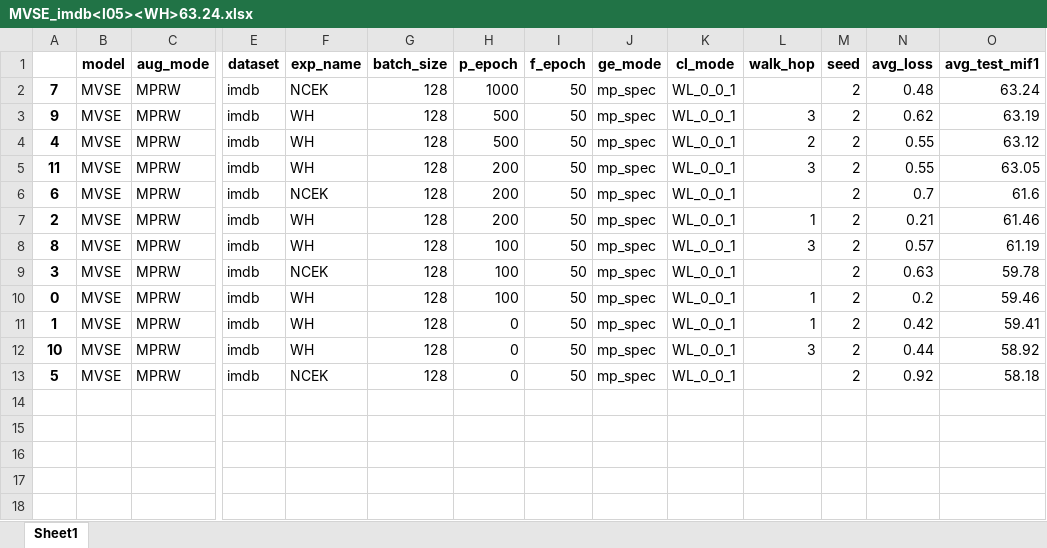
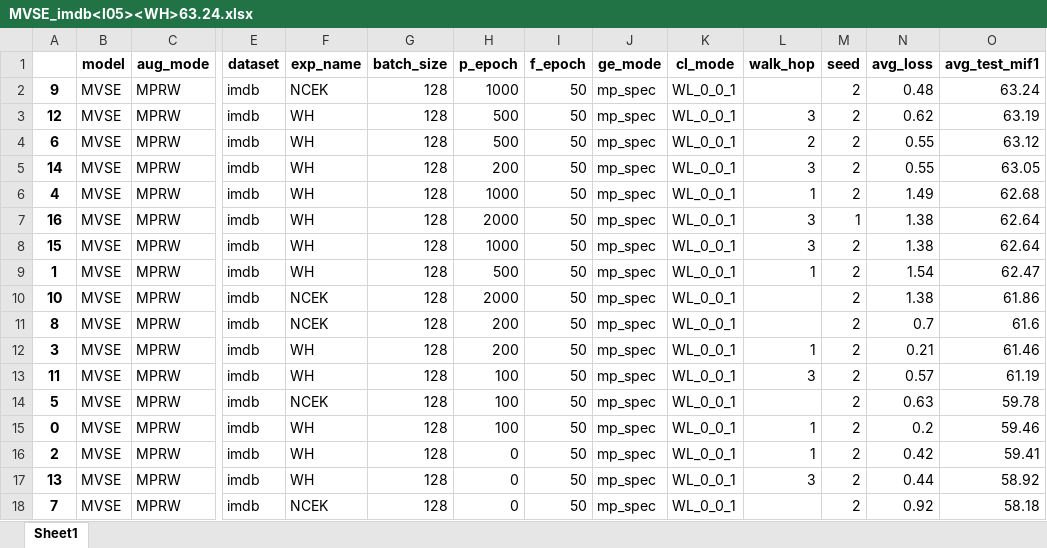
Before and after one commit to Andy-Border/GStorage, an Excel workbook: results/MVSE/imdb/MVSE_imdb<l05><WH>63.24.xlsx, sheet Sheet1, drawn as a sheet; only a part is shown, gaps mark what is left out; values as stored, in another font and other column widths than the file's, no borders; addresses are those after the commit; rows hold the shown columns only; the diff names each change by its address in the sheet, - before the commit and + after, or states it on an @@ line.

```diff
--- a/results/MVSE/imdb/MVSE_imdb<l05><WH>63.24.xlsx (sheet Sheet1)
+++ b/results/MVSE/imdb/MVSE_imdb<l05><WH>63.24.xlsx (sheet Sheet1)
-A2: 7
+A2: 9
-A3: 9
+A3: 12
-A4: 4
+A4: 6
-A5: 11
+A5: 14
+row 6: 4 | MVSE | MPRW | imdb | WH | 128 | 1000 | 50 | mp_spec | WL_0_0_1 | 1 | 2 | 1.49 | 62.68
+row 7: 16 | MVSE | MPRW | imdb | WH | 128 | 2000 | 50 | mp_spec | WL_0_0_1 | 3 | 1 | 1.38 | 62.64
+row 8: 15 | MVSE | MPRW | imdb | WH | 128 | 1000 | 50 | mp_spec | WL_0_0_1 | 3 | 2 | 1.38 | 62.64
+row 9: 1 | MVSE | MPRW | imdb | WH | 128 | 500 | 50 | mp_spec | WL_0_0_1 | 1 | 2 | 1.54 | 62.47
+row 10: 10 | MVSE | MPRW | imdb | NCEK | 128 | 2000 | 50 | mp_spec | WL_0_0_1 |  | 2 | 1.38 | 61.86
-A11: 6
+A11: 8
-A12: 2
+A12: 3
-A13: 8
+A13: 11
-A14: 3
+A14: 5
-A16: 1
+A16: 2
-A17: 10
+A17: 13
-A18: 5
+A18: 7
```
Also changed, not shown: results/MVSE/acm/MVSE_acm<l05>AllRes_89.49.xlsx, results/MVSE/dblp/MVSE_dblp<l03><NCEK>91.25.xlsx, 57 other files.
